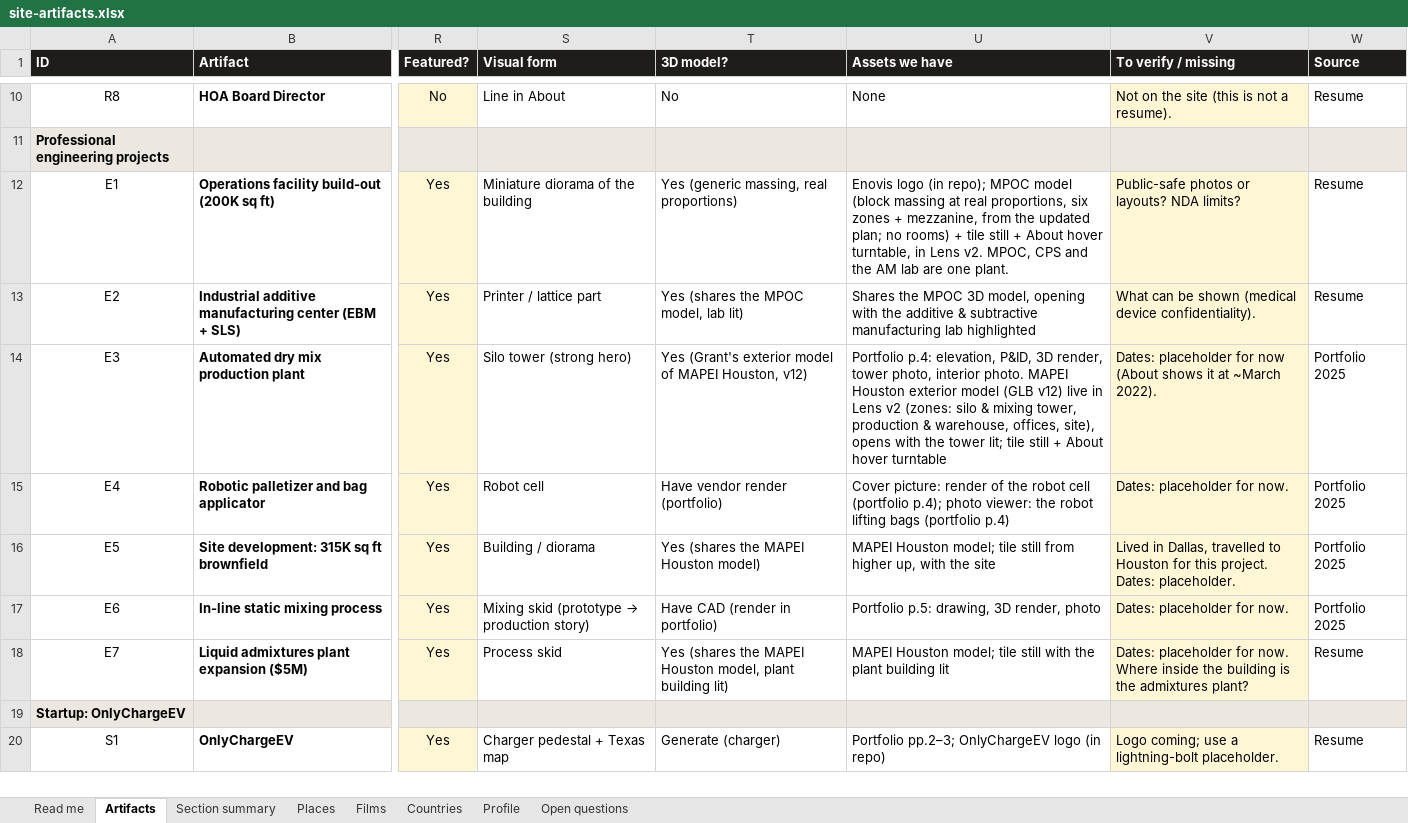
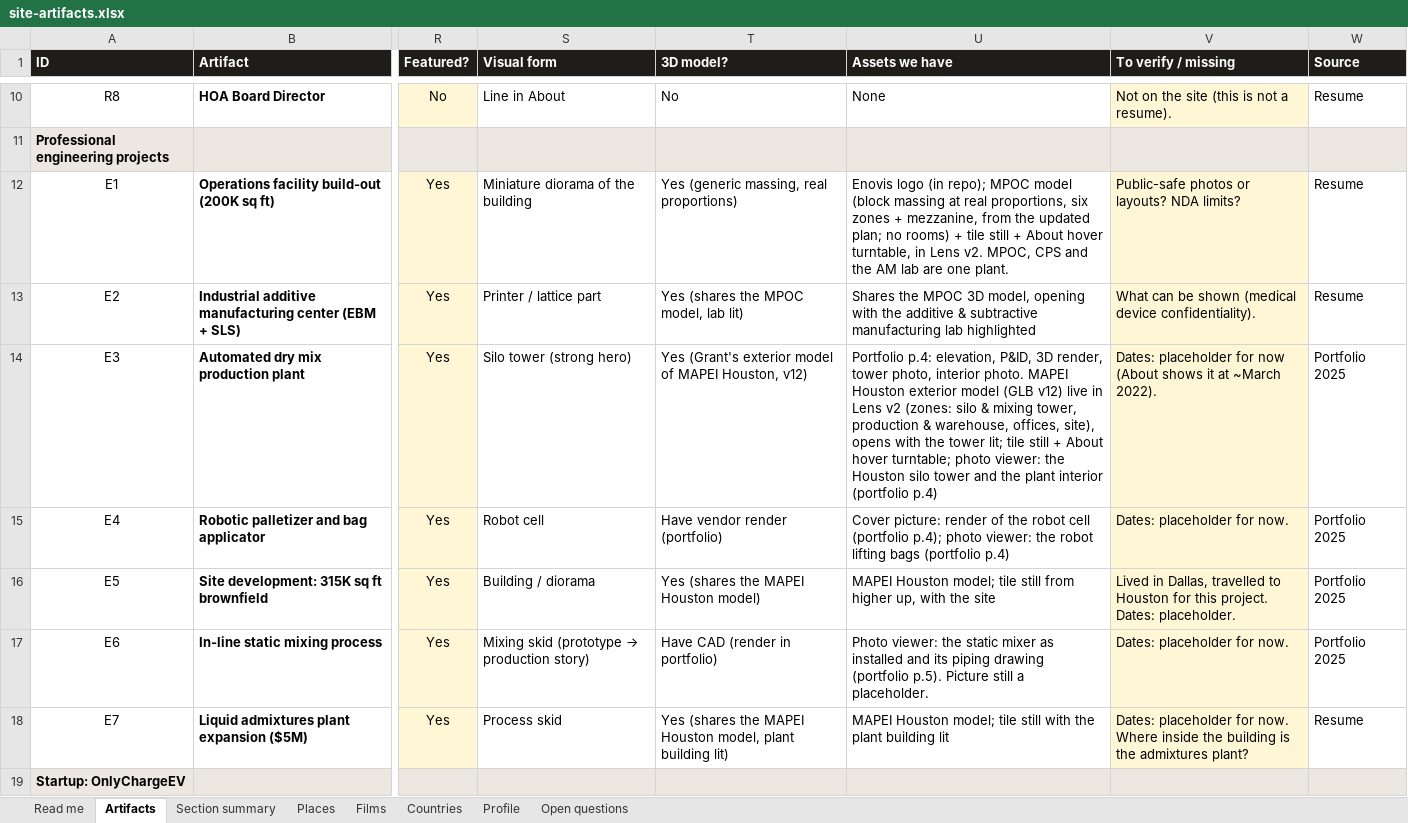
Before and after one commit to gsacco15/grantsacco, an Excel workbook: planning/site-artifacts.xlsx, sheet Artifacts, drawn as a sheet; only a part is shown, gaps mark what is left out; the shorter side is filled out with more unchanged rows; values as stored, in another font and other column widths than the file's, no borders; charts and pictures not drawn; the diff names each change by its address in the sheet, - before the commit and + after, or states it on an @@ line.

```diff
--- a/planning/site-artifacts.xlsx (sheet Artifacts)
+++ b/planning/site-artifacts.xlsx (sheet Artifacts)
-U14 (Assets we have): …About hover turntable
+U14 (Assets we have): …About hover turntable; photo viewer: the Houston silo tower and the plant interior (portfolio p.4)
-U17 (Assets we have): Portfolio p.5: drawing, 3D render, photo
+U17 (Assets we have): Photo viewer: the static mixer as installed and its piping drawing (portfolio p.5). Picture still a placeholder.
```
Also changed, not shown: sheet Open questions, 5 other files.
